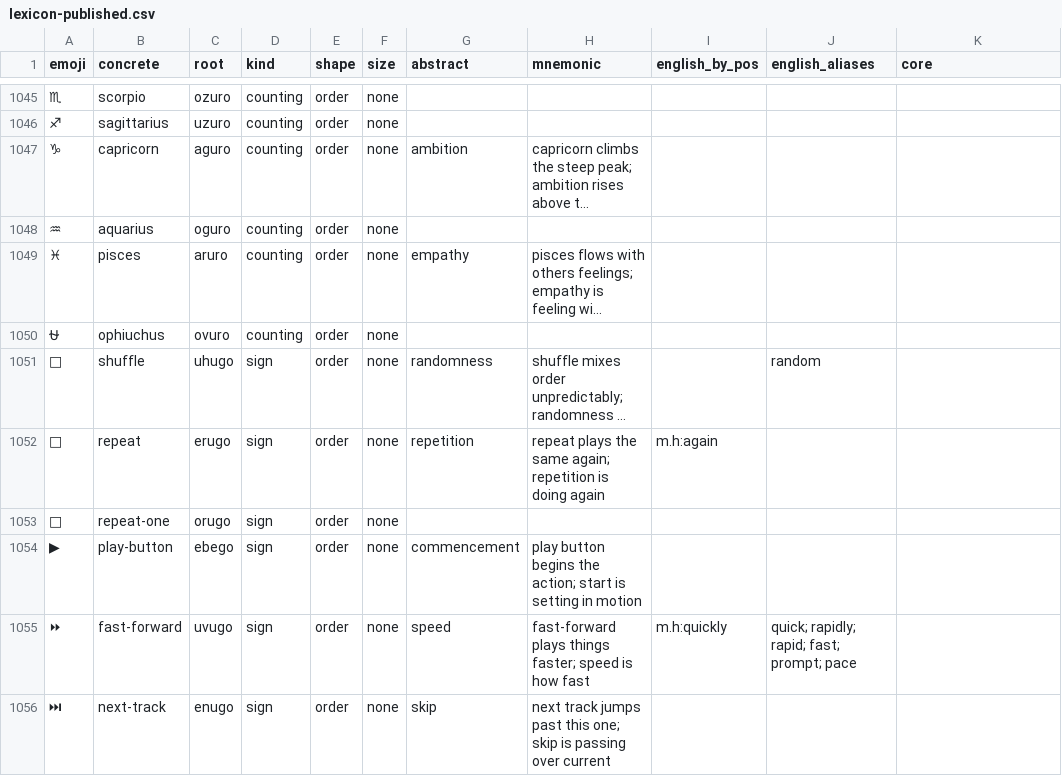
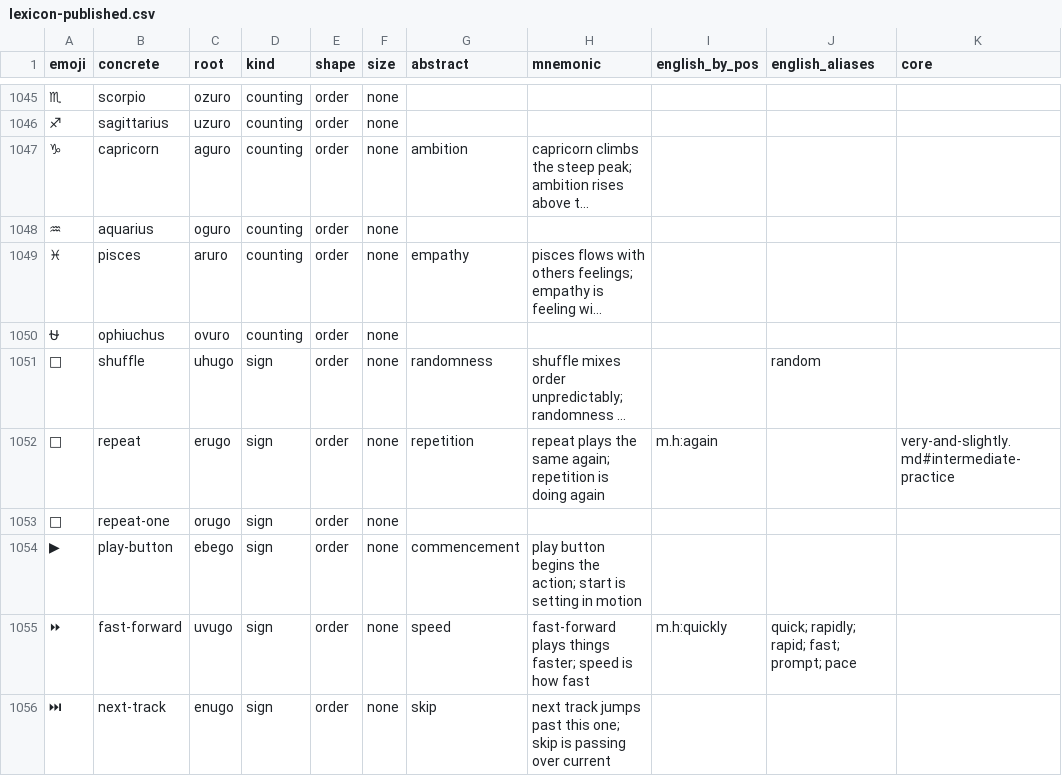
Before and after one commit to humblevladimirthegreat/clarity-language, a CSV file: data/lexicon-published.csv, drawn as a sheet; only a part is shown, gaps mark what is left out; long unchanged cells end in …; the diff covers the shown part only; the diff names each change by its address in the sheet, - before the commit and + after, or states it on an @@ line.

```diff
--- a/data/lexicon-published.csv
+++ b/data/lexicon-published.csv
-K1052 (core): (empty)
+K1052 (core): very-and-slightly.md#intermediate-practice
```
Also changed, not shown: 5 edited cells elsewhere in this file, 4 other files.
